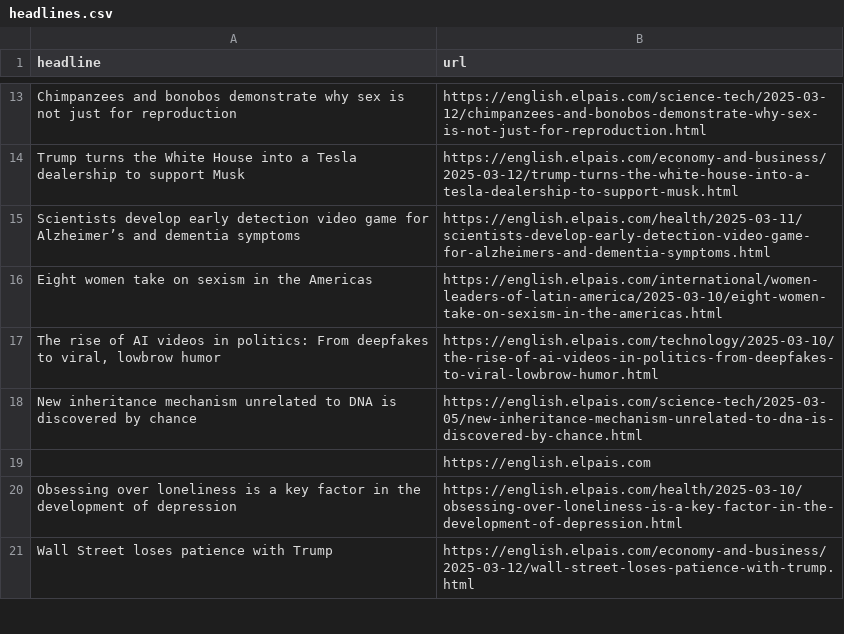
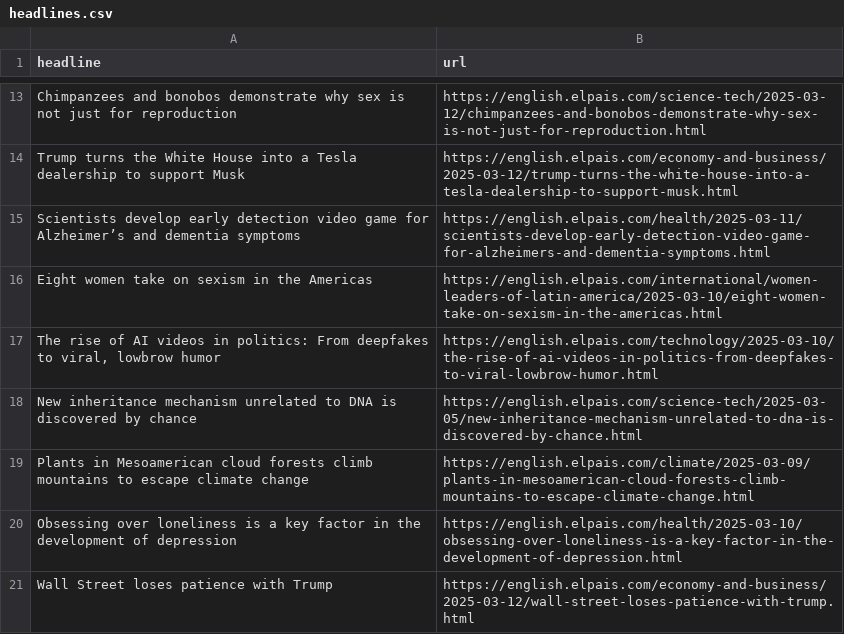
Before and after one commit to adiel3/el-pais-autoscraper, a CSV file: headlines.csv, drawn as a sheet; only a part is shown, gaps mark what is left out.

```diff
--- a/headlines.csv
+++ b/headlines.csv
@@ -18,3 +18,3 @@ Eight women take on sexism in the Americas,https://english.elpais.com/internatio
 New inheritance mechanism unrelated to DNA is discovered by chance,https://english.elpais.com/science-tech/2025-03-05/new-inheritance-mechanism-unrelated-to-dna-is-discovered-by-chance.html
-,https://english.elpais.com
+Plants in Mesoamerican cloud forests climb mountains to escape climate change,https://english.elpais.com/climate/2025-03-09/plants-in-mesoamerican-cloud-forests-climb-mountains-to-escape-climate-change.html
 Obsessing over loneliness is a key factor in the development of depression,https://english.elpais.com/health/2025-03-10/obsessing-over-loneliness-is-a-key-factor-in-the-development-of-depression.html
```
